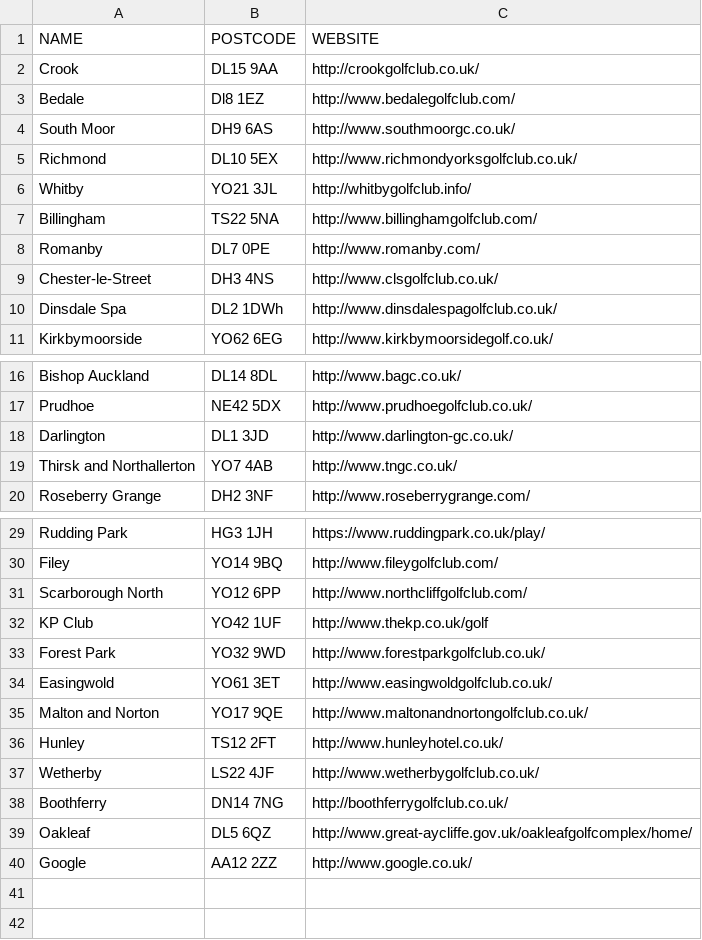
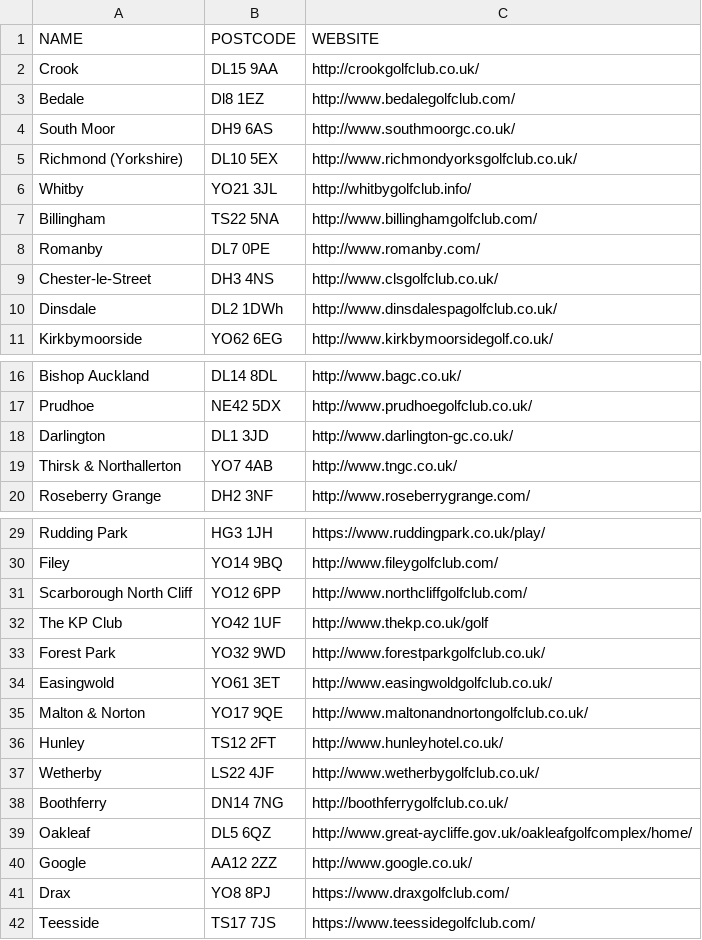
Before and after one commit to GreyhoundIt/Nerga2020, a CSV file: public/clubs.csv, drawn as a sheet; only a part is shown, gaps mark what is left out.

Commit message:
link players to club on upload

```diff
--- a/public/clubs.csv
+++ b/public/clubs.csv
@@ -4,3 +4,3 @@ Bedale,Dl8 1EZ,http://www.bedalegolfclub.com/
 South Moor,DH9 6AS,http://www.southmoorgc.co.uk/
-Richmond,DL10 5EX,http://www.richmondyorksgolfclub.co.uk/
+Richmond (Yorkshire),DL10 5EX,http://www.richmondyorksgolfclub.co.uk/
 Whitby,YO21 3JL,http://whitbygolfclub.info/
@@ -9,3 +9,3 @@ Romanby,DL7 0PE,http://www.romanby.com/
 Chester-le-Street,DH3 4NS,http://www.clsgolfclub.co.uk/
-Dinsdale Spa,DL2 1DWh,http://www.dinsdalespagolfclub.co.uk/
+Dinsdale,DL2 1DWh,http://www.dinsdalespagolfclub.co.uk/
 Kirkbymoorside,YO62 6EG,http://www.kirkbymoorsidegolf.co.uk/
@@ -18,3 +18,3 @@ Prudhoe,NE42 5DX,http://www.prudhoegolfclub.co.uk/
 Darlington,DL1 3JD,http://www.darlington-gc.co.uk/
-Thirsk and Northallerton,YO7 4AB,http://www.tngc.co.uk/
+Thirsk & Northallerton,YO7 4AB,http://www.tngc.co.uk/
 Roseberry Grange,DH2 3NF,http://www.roseberrygrange.com/
@@ -30,7 +30,7 @@ Rudding Park,HG3 1JH,https://www.ruddingpark.co.uk/play/
 Filey,YO14 9BQ,http://www.fileygolfclub.com/
-Scarborough North,YO12 6PP,http://www.northcliffgolfclub.com/
-KP Club,YO42 1UF,http://www.thekp.co.uk/golf
+Scarborough North Cliff,YO12 6PP,http://www.northcliffgolfclub.com/
+The KP Club,YO42 1UF,http://www.thekp.co.uk/golf
 Forest Park,YO32 9WD,http://www.forestparkgolfclub.co.uk/
 Easingwold,YO61 3ET,http://www.easingwoldgolfclub.co.uk/
-Malton and Norton,YO17 9QE,http://www.maltonandnortongolfclub.co.uk/
+Malton & Norton,YO17 9QE,http://www.maltonandnortongolfclub.co.uk/
 Hunley,TS12 2FT,http://www.hunleyhotel.co.uk/
@@ -40 +40,3 @@ Oakleaf,DL5 6QZ,http://www.great-aycliffe.gov.uk/oakleafgolfcomplex/home/
 Google,AA12 2ZZ,http://www.google.co.uk/
+Drax,YO8 8PJ,https://www.draxgolfclub.com/
+Teesside,TS17 7JS,https://www.teessidegolfclub.com/
```
Also changed, not shown: 5 other files.
